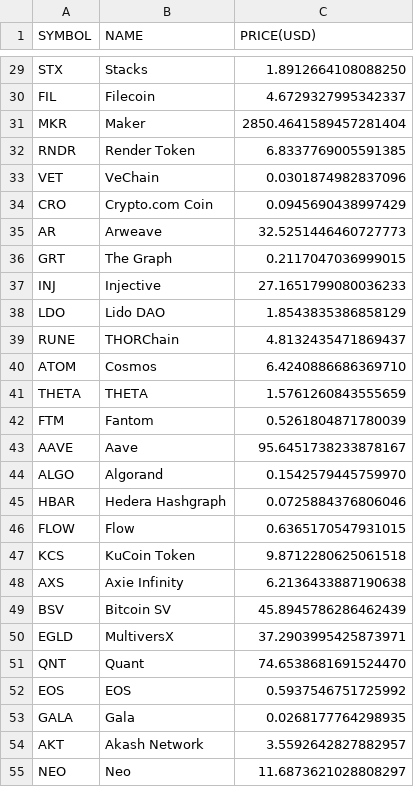
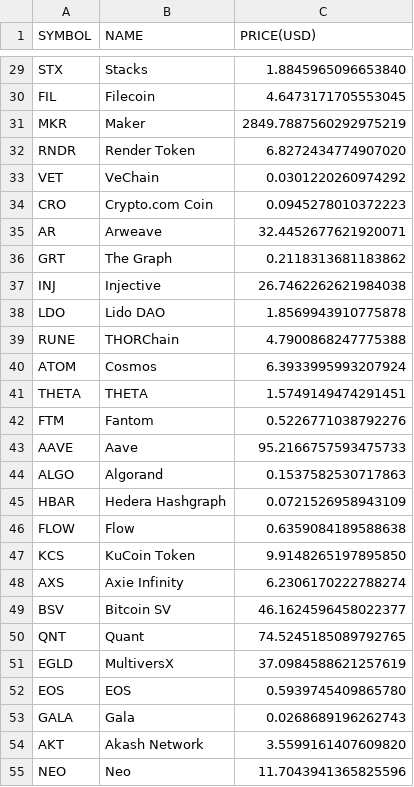
Before and after one commit to chrisliti/Crypto-Test, a CSV file: crypto.csv, drawn as a sheet; only a part is shown, gaps mark what is left out; removed rows and columns are numbered as before the commit, all else as after; the diff covers the shown part only; the diff names each change by its address in the sheet, - before the commit and + after, or states it on an @@ line.

```diff
--- a/crypto.csv
+++ b/crypto.csv
-C29 (PRICE(USD)): 1.8912664108088250
+C29 (PRICE(USD)): 1.8845965096653840
-C30 (PRICE(USD)): 4.6729327995342337
+C30 (PRICE(USD)): 4.6473171705553045
-C31 (PRICE(USD)): 2850.4641589457281404
+C31 (PRICE(USD)): 2849.7887560292975219
-C32 (PRICE(USD)): 6.8337769005591385
+C32 (PRICE(USD)): 6.8272434774907020
-C33 (PRICE(USD)): 0.0301874982837096
+C33 (PRICE(USD)): 0.0301220260974292
-C34 (PRICE(USD)): 0.0945690438997429
+C34 (PRICE(USD)): 0.0945278010372223
-C35 (PRICE(USD)): 32.5251446460727773
+C35 (PRICE(USD)): 32.4452677621920071
-C36 (PRICE(USD)): 0.2117047036999015
+C36 (PRICE(USD)): 0.2118313681183862
-C37 (PRICE(USD)): 27.1651799080036233
+C37 (PRICE(USD)): 26.7462262621984038
-C38 (PRICE(USD)): 1.8543835386858129
+C38 (PRICE(USD)): 1.8569943910775878
-C39 (PRICE(USD)): 4.8132435471869437
+C39 (PRICE(USD)): 4.7900868247775388
-C40 (PRICE(USD)): 6.4240886686369710
+C40 (PRICE(USD)): 6.3933995993207924
-C41 (PRICE(USD)): 1.5761260843555659
+C41 (PRICE(USD)): 1.5749149474291451
-C42 (PRICE(USD)): 0.5261804871780039
+C42 (PRICE(USD)): 0.5226771038792276
-C43 (PRICE(USD)): 95.6451738233878167
+C43 (PRICE(USD)): 95.2166757593475733
-C44 (PRICE(USD)): 0.1542579445759970
+C44 (PRICE(USD)): 0.1537582530717863
-C45 (PRICE(USD)): 0.0725884376806046
+C45 (PRICE(USD)): 0.0721526958943109
-C46 (PRICE(USD)): 0.6365170547931015
+C46 (PRICE(USD)): 0.6359084189588638
-C47 (PRICE(USD)): 9.8712280625061518
+C47 (PRICE(USD)): 9.9148265197895850
-C48 (PRICE(USD)): 6.2136433887190638
+C48 (PRICE(USD)): 6.2306170222788274
-C49 (PRICE(USD)): 45.8945786286462439
+C49 (PRICE(USD)): 46.1624596458022377
-row 50: EGLD | MultiversX | 37.2903995425873971
-C50 (PRICE(USD)): 74.6538681691524470
+C50 (PRICE(USD)): 74.5245185089792765
+row 51: EGLD | MultiversX | 37.0984588621257619
-C52 (PRICE(USD)): 0.5937546751725992
+C52 (PRICE(USD)): 0.5939745409865780
-C53 (PRICE(USD)): 0.0268177764298935
+C53 (PRICE(USD)): 0.0268689196262743
-C54 (PRICE(USD)): 3.5592642827882957
+C54 (PRICE(USD)): 3.5599161407609820
-C55 (PRICE(USD)): 11.6873621028808297
+C55 (PRICE(USD)): 11.7043941365825596
```
Also changed, not shown: 3 added rows, 3 removed rows and 70 edited cells elsewhere in this file, crypto dated.csv.
